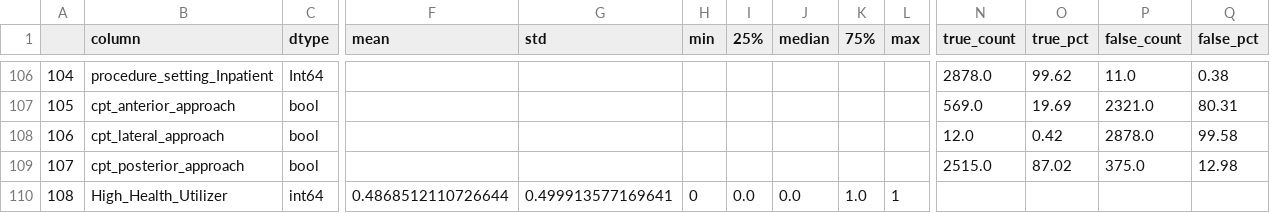
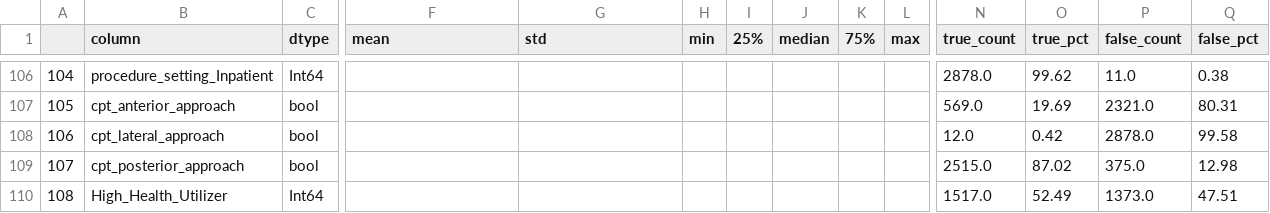
Before and after one commit to dkumar2701/Health_Util, a CSV file: Fusion_Labs_summary_stats.csv, drawn as a sheet; only a part is shown, gaps mark what is left out; the diff names each change by its address in the sheet, - before the commit and + after, or states it on an @@ line.

```diff
--- a/Fusion_Labs_summary_stats.csv
+++ b/Fusion_Labs_summary_stats.csv
-C110 (dtype): int64
+C110 (dtype): Int64
-F110 (mean): 0.4868512110726644
+F110 (mean): (empty)
-G110 (std): 0.499913577169641
+G110 (std): (empty)
-H110 (min): 0
+H110 (min): (empty)
-I110 (25%): 0.0
+I110 (25%): (empty)
-J110 (median): 0.0
+J110 (median): (empty)
-K110 (75%): 1.0
+K110 (75%): (empty)
-L110 (max): 1
+L110 (max): (empty)
-N110 (true_count): (empty)
+N110 (true_count): 1517.0
-O110 (true_pct): (empty)
+O110 (true_pct): 52.49
-P110 (false_count): (empty)
+P110 (false_count): 1373.0
-Q110 (false_pct): (empty)
+Q110 (false_pct): 47.51
```
Also changed, not shown: Decompression_Labs_percentile_75_thresholds.csv, Decompression_Labs_summary_stats.csv, 2 other files.
